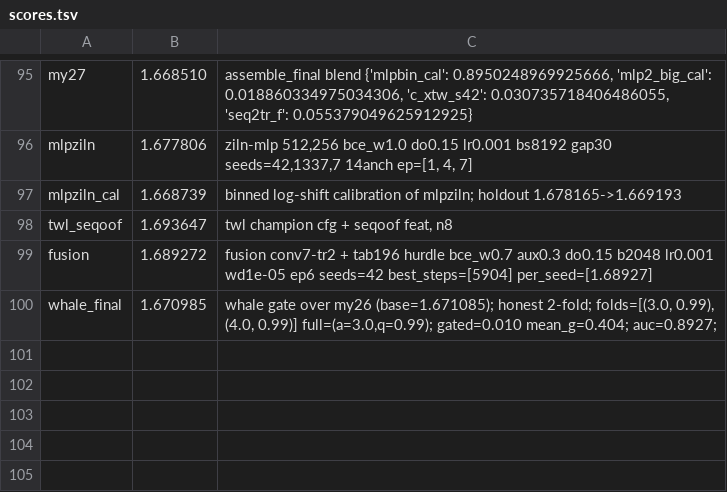
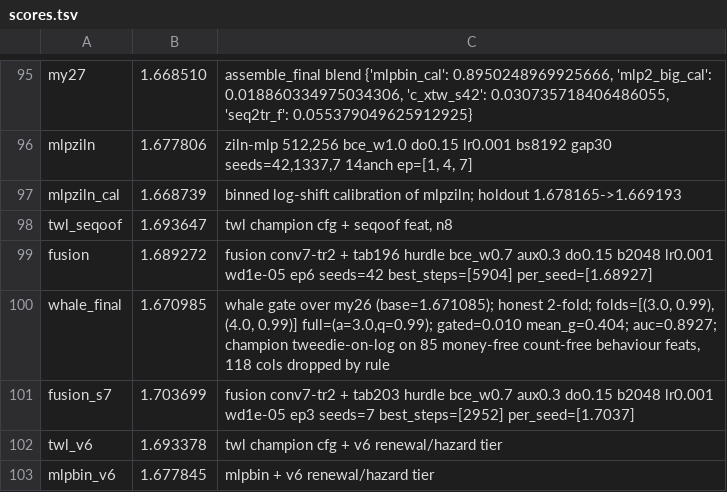
Before and after one commit to Kondachello/e-cup, a TSV file: work/reports/scores.tsv, drawn as a sheet; only a part is shown, gaps mark what is left out.

```diff
--- a/work/reports/scores.tsv
+++ b/work/reports/scores.tsv
@@ -99,2 +99,5 @@ twl_seqoof	1.693647	twl champion cfg + seqoof feat, n8
 fusion	1.689272	fusion conv7-tr2 + tab196 hurdle bce_w0.7 aux0.3 do0.15 b2048 lr0.001 wd1e-05 ep6 seeds=42 best_steps=[5904] per_seed=[1.68927]
-whale_final	1.670985	whale gate over my26 (base=1.671085); honest 2-fold; folds=[(3.0, 0.99), (4.0, 0.99)] full=(a=3.0,q=0.99); gated=0.010 mean_g=0.404; auc=0.8927;
+whale_final	1.670985	whale gate over my26 (base=1.671085); honest 2-fold; folds=[(3.0, 0.99), (4.0, 0.99)] full=(a=3.0,q=0.99); gated=0.010 mean_g=0.404; auc=0.8927; champion tweedie-on-log on 85 money-free count-free behaviour feats, 118 cols dropped by rule
+fusion_s7	1.703699	fusion conv7-tr2 + tab203 hurdle bce_w0.7 aux0.3 do0.15 b2048 lr0.001 wd1e-05 ep3 seeds=7 best_steps=[2952] per_seed=[1.7037]
+twl_v6	1.693378	twl champion cfg + v6 renewal/hazard tier
+mlpbin_v6	1.677845	mlpbin + v6 renewal/hazard tier
```
Also changed, not shown: 1 other file.
